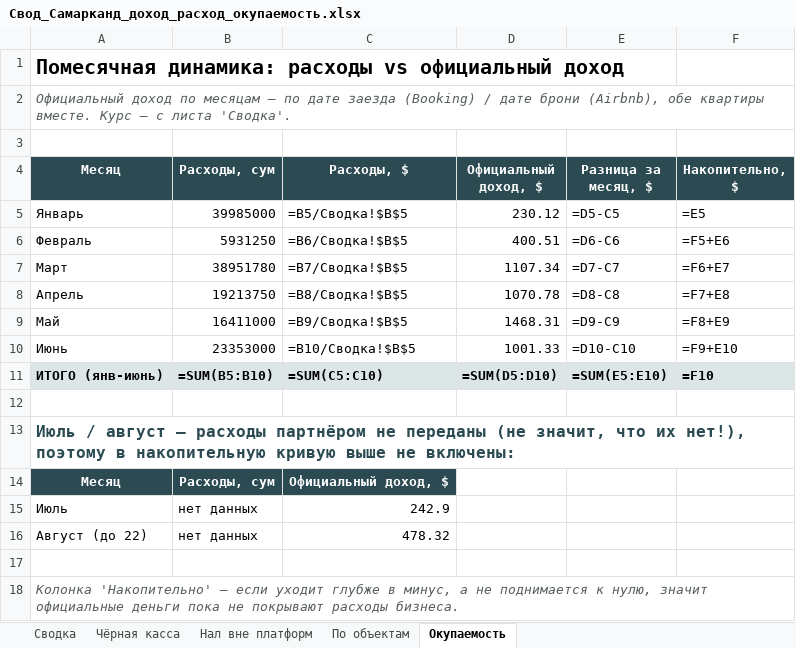
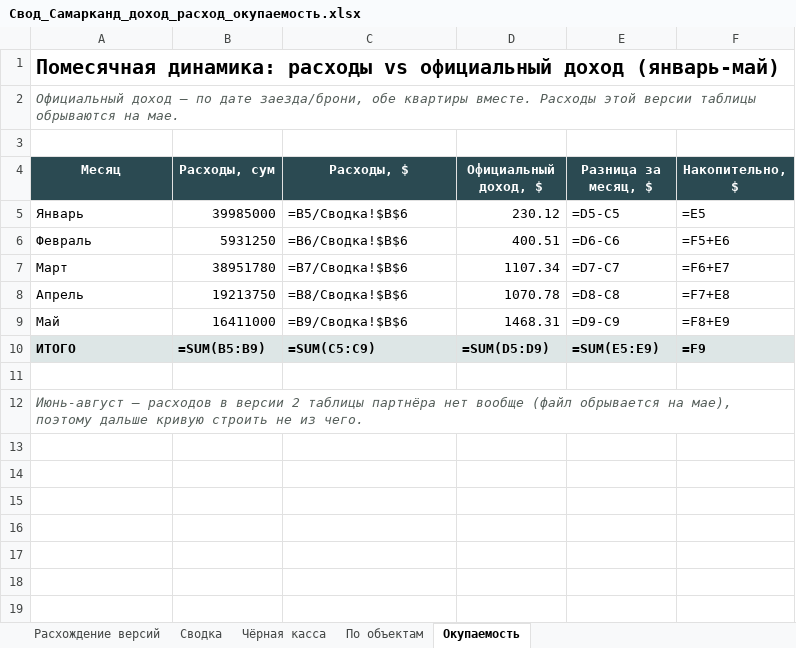
Before and after one commit to Semeev/test_seccondbrain, an Excel workbook: vault/thoughts/projects/arenda-kvartir-tashkent/files/Свод_Самарканд_доход_расход_окупаемость.xlsx, sheet Окупаемость, drawn as a sheet; values as stored, in another font and other column widths than the file's, no borders; formulas without a stored value are shown as written; removed rows and columns are numbered as before the commit, all else as after; the diff names each change by its address in the sheet, - before the commit and + after, or states it on an @@ line.

```diff
--- a/vault/thoughts/projects/arenda-kvartir-tashkent/files/Свод_Самарканд_доход_расход_окупаемость.xlsx (sheet Окупаемость)
+++ b/vault/thoughts/projects/arenda-kvartir-tashkent/files/Свод_Самарканд_доход_расход_окупаемость.xlsx (sheet Окупаемость)
-sheet tab: Нал вне платформ
+sheet tab: Расхождение версий
-A1 (Месяц): …официальный доход
+A1 (Месяц): …официальный доход (январь-май)
-A2 (Месяц): Официальный доход по месяцам — по дате заезда (Booking) / дате брони (Airbnb), обе квартиры вместе. Курс — с листа 'Сводка'.
+A2 (Месяц): Официальный доход — по дате заезда/брони, обе квартиры вместе. Расходы этой версии таблицы обрываются на мае.
-C5 (Расходы, $): =B5/Сводка!$B$5
+C5 (Расходы, $): =B5/Сводка!$B$6
-C6 (Расходы, $): =B6/Сводка!$B$5
+C6 (Расходы, $): =B6/Сводка!$B$6
-C7 (Расходы, $): =B7/Сводка!$B$5
+C7 (Расходы, $): =B7/Сводка!$B$6
-C8 (Расходы, $): =B8/Сводка!$B$5
+C8 (Расходы, $): =B8/Сводка!$B$6
-C9 (Расходы, $): =B9/Сводка!$B$5
+C9 (Расходы, $): =B9/Сводка!$B$6
-row 10: Июнь | 23353000 | =B10/Сводка!$B$5 | 1001.33 | =D10-C10 | =F9+E10
-row 11: ИТОГО (янв-июнь) | =SUM(B5:B10) | =SUM(C5:C10) | =SUM(D5:D10) | =SUM(E5:E10) | =F10
+row 10: ИТОГО | =SUM(B5:B9) | =SUM(C5:C9) | =SUM(D5:D9) | =SUM(E5:E9) | =F9
-A12 (Месяц): Июль / август — расходы партнёром не переданы (не значит, что их нет!), поэтому в накопительную кривую выше не включены:
+A12 (Месяц): Июнь-август — расходов в версии 2 таблицы партнёра нет вообще (файл обрывается на мае), поэтому дальше кривую строить не из чего.
@@ A12 bold: on → off, italic: off → on, text colour: #2B4A52 → #565F5B, text size: smaller @@
-row 14: Месяц | Расходы, сум | Официальный доход, $
-row 15: Июль | нет данных | 242.9
-row 16: Август (до 22) | нет данных | 478.32
-row 17: (empty)
-row 18: Колонка 'Накопительно' — если уходит глубже в минус, а не поднимается к нулю, значит официальные деньги пока не покрывают расходы бизнеса.
```
Also changed, not shown: sheet Сводка, sheet Чёрная касса, sheet По объектам, 3 other files.
